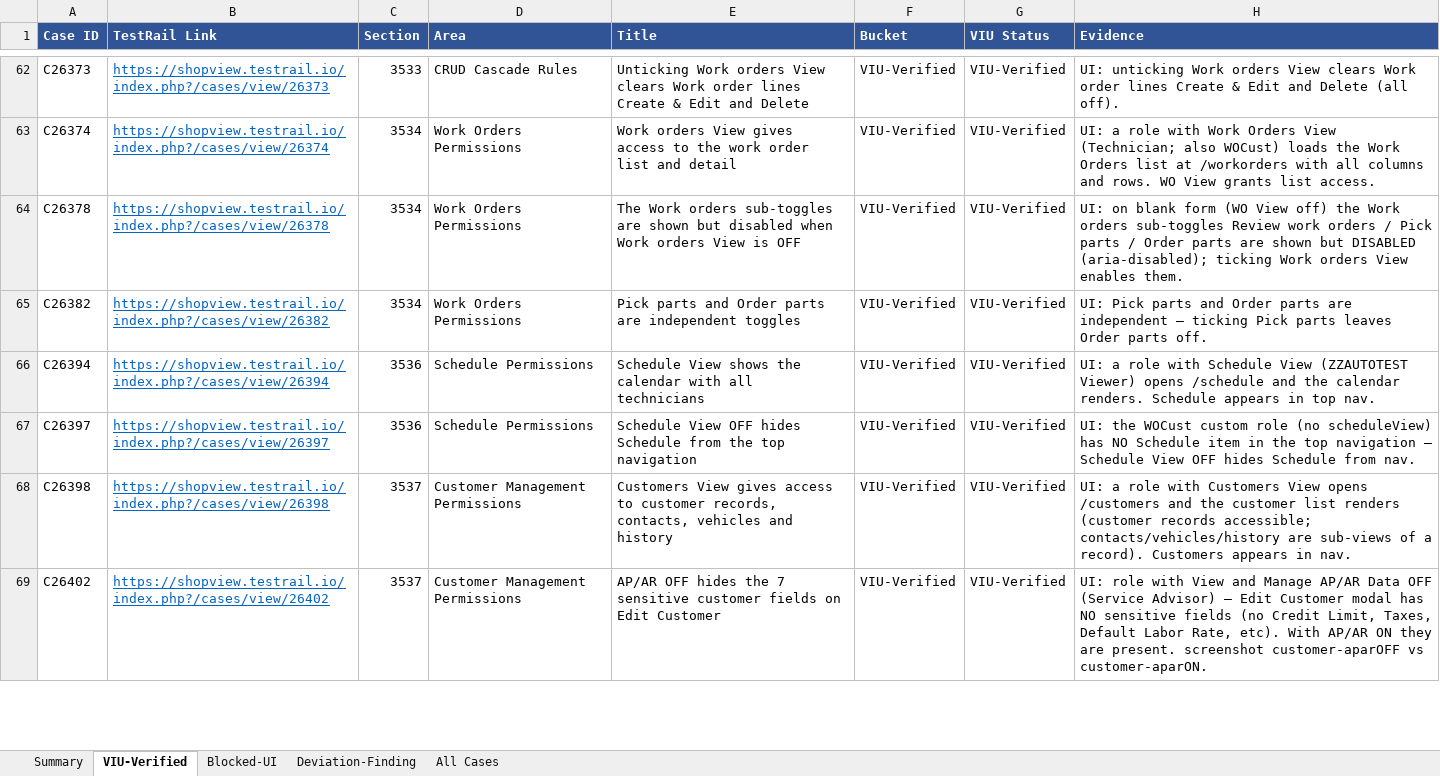
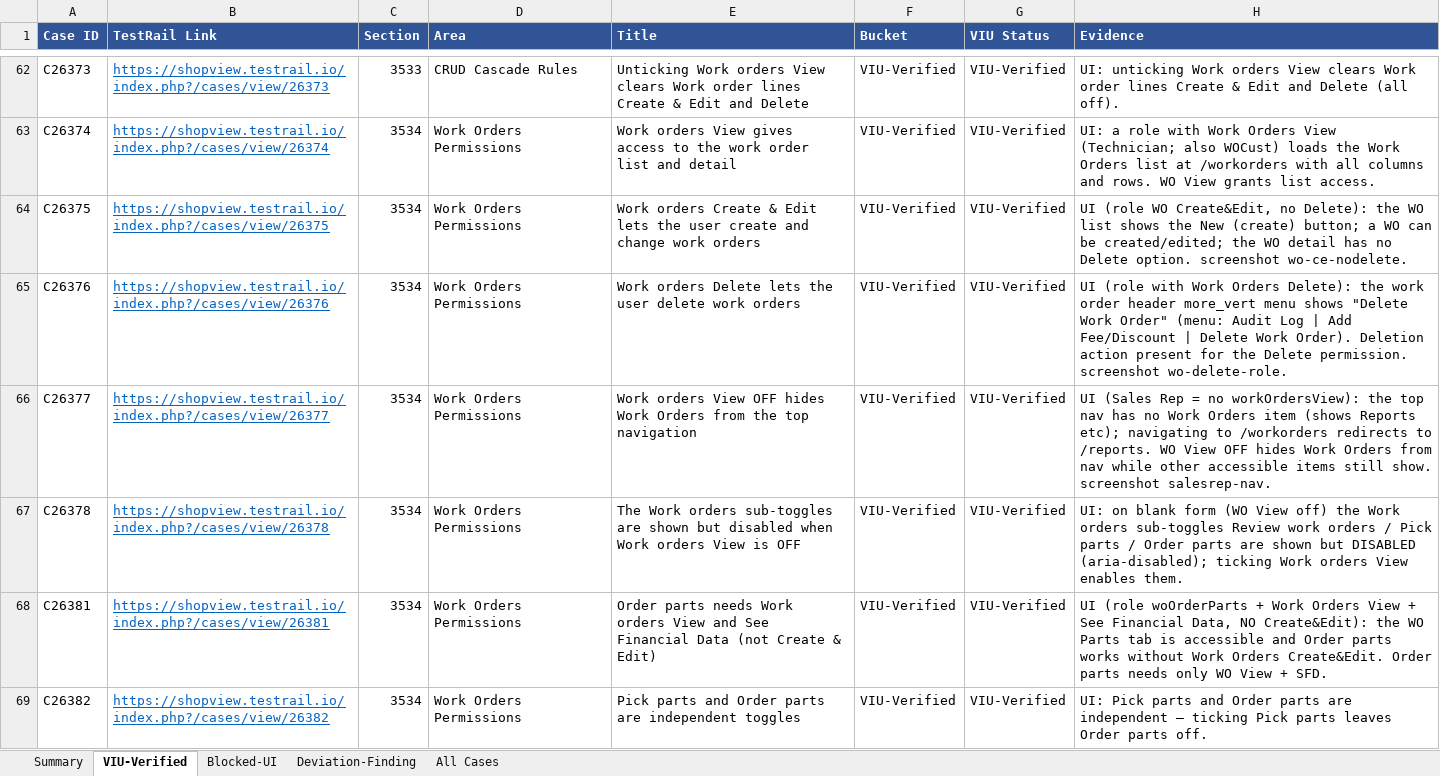
Before and after one commit to bilalmuzamil-sketch/Manual-test-Cases, an Excel workbook: build/custom-roles-run/CustomRoles_WordingVIU_2026-07-13.xlsx, sheet VIU-Verified, drawn as a sheet; only a part is shown, gaps mark what is left out; the shorter side is filled out with more unchanged rows; values as stored, in another font and other column widths than the file's, no borders; the diff covers the shown part only; the diff names each change by its address in the sheet, - before the commit and + after, or states it on an @@ line.

```diff
--- a/build/custom-roles-run/CustomRoles_WordingVIU_2026-07-13.xlsx (sheet VIU-Verified)
+++ b/build/custom-roles-run/CustomRoles_WordingVIU_2026-07-13.xlsx (sheet VIU-Verified)
+row 64: C26375 | https://shopview.testrail.io/index.php?/cases/view/26375 | 3534 | Work Orders Permissions | Work orders Create & Edit lets the user create and change work orders | VIU-Verified | VIU-Verified | UI (role WO Create&Edit, no Delete): the WO list shows the New (create) button; a WO can be created/edited; the WO detail has no Delete option. screenshot wo-ce-nodelete.
+row 65: C26376 | https://shopview.testrail.io/index.php?/cases/view/26376 | 3534 | Work Orders Permissions | Work orders Delete lets the user delete work orders | VIU-Verified | VIU-Verified | UI (role with Work Orders Delete): the work order header more_vert menu shows "Delete Work Order" (menu: Audit Log | Add Fee/Discount | Delete Work Order). Deletion action present for the Delete permission. screenshot wo-delete-role.
+row 66: C26377 | https://shopview.testrail.io/index.php?/cases/view/26377 | 3534 | Work Orders Permissions | Work orders View OFF hides Work Orders from the top navigation | VIU-Verified | VIU-Verified | UI (Sales Rep = no workOrdersView): the top nav has no Work Orders item (shows Reports etc); navigating to /workorders redirects to /reports. WO View OFF hides Work Orders from nav while other accessible items still show. screenshot salesrep-nav.
+row 68: C26381 | https://shopview.testrail.io/index.php?/cases/view/26381 | 3534 | Work Orders Permissions | Order parts needs Work orders View and See Financial Data (not Create & Edit) | VIU-Verified | VIU-Verified | UI (role woOrderParts + Work Orders View + See Financial Data, NO Create&Edit): the WO Parts tab is accessible and Order parts works without Work Orders Create&Edit. Order parts needs only WO View + SFD.
```
Also changed, not shown: 5 added rows elsewhere in this sheet, sheet Blocked-UI, sheet All Cases, sheet Summary, 10 other files.
